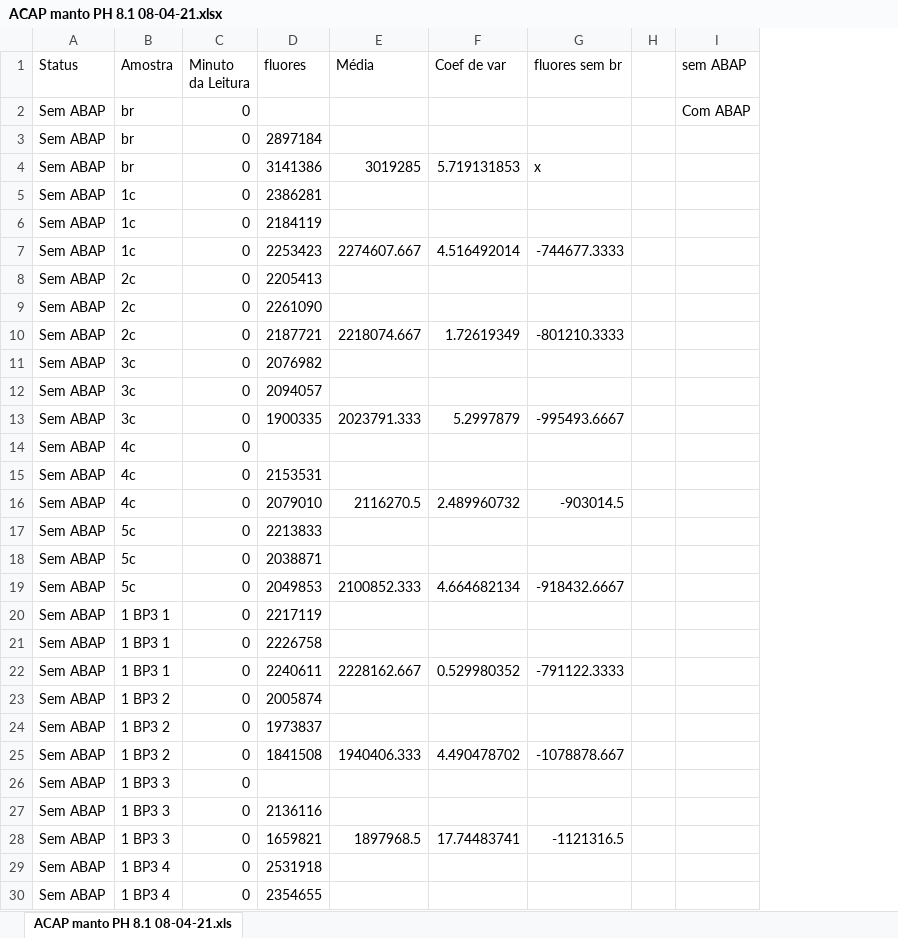
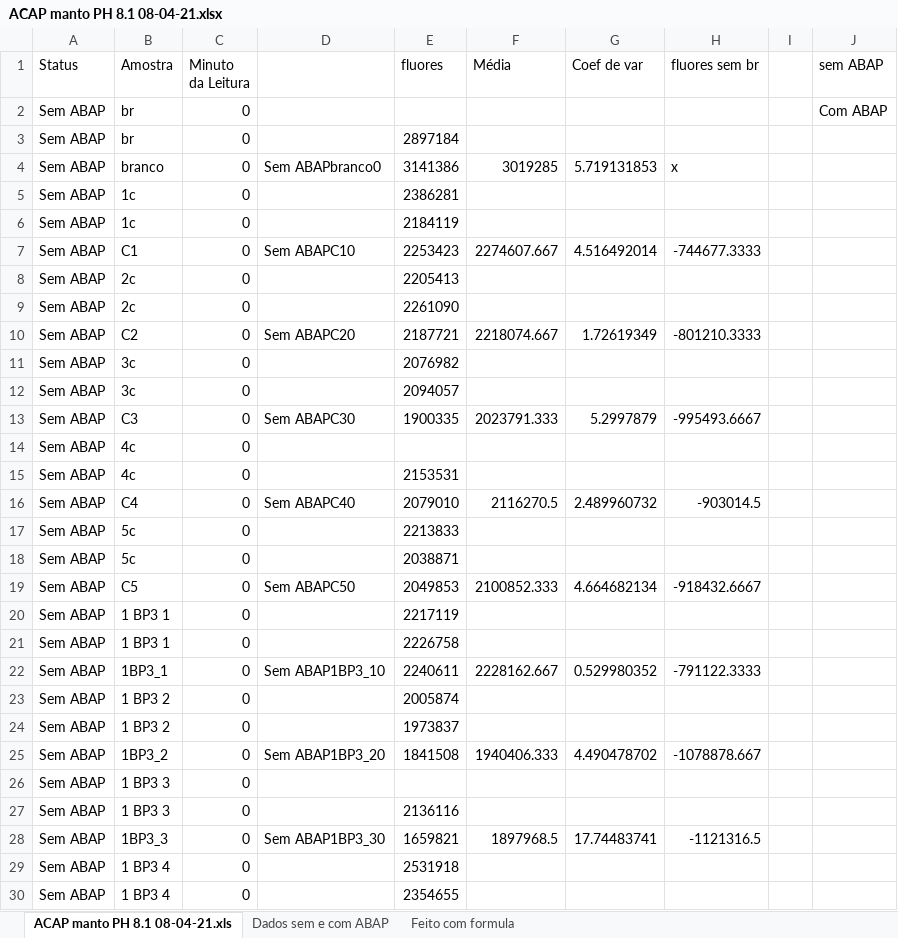
Before and after one commit to abaldezjr/rep-doc, an Excel workbook: doc/ACAP manto PH 8.1 08-04-21.xlsx, sheet ACAP manto PH 8.1 08-04-21.xls, drawn as a sheet; only a part is shown; values as stored, in another font and other column widths than the file's, no cell formats; the diff covers the shown part only; the diff names each change by its address in the sheet, - before the commit and + after, or states it on an @@ line.

```diff
--- a/doc/ACAP manto PH 8.1 08-04-21.xlsx (sheet ACAP manto PH 8.1 08-04-21.xls)
+++ b/doc/ACAP manto PH 8.1 08-04-21.xlsx (sheet ACAP manto PH 8.1 08-04-21.xls)
+sheet tab: Dados sem e com ABAP
+sheet tab: Feito com formula
+column D, rows 4-28: Sem ABAPbranco0 |  |  | Sem ABAPC10 |  |  | Sem ABAPC20 |  |  | Sem ABAPC30 |  |  | Sem ABAPC40 |  |  | Sem ABAPC50 |  |  | Sem ABAP1BP3_10 |  |  | Sem ABAP1BP3_20 |  |  | Sem ABAP1BP3_30
-B4 (Amostra): br
+B4 (Amostra): branco
-B7 (Amostra): 1c
+B7 (Amostra): C1
-B10 (Amostra): 2c
+B10 (Amostra): C2
-B13 (Amostra): 3c
+B13 (Amostra): C3
-B16 (Amostra): 4c
+B16 (Amostra): C4
-B19 (Amostra): 5c
+B19 (Amostra): C5
-B22 (Amostra): 1 BP3 1
+B22 (Amostra): 1BP3_1
-B25 (Amostra): 1 BP3 2
+B25 (Amostra): 1BP3_2
-B28 (Amostra): 1 BP3 3
+B28 (Amostra): 1BP3_3
```
Also changed, not shown: 311 edited cells elsewhere in this sheet, cell formats, formulas that keep their value, doc/ACAP DG PH 7.6 31-03-21.xlsx, doc/ACAP DG PH 8.1 31-03-21.xlsx, 1 other file.
